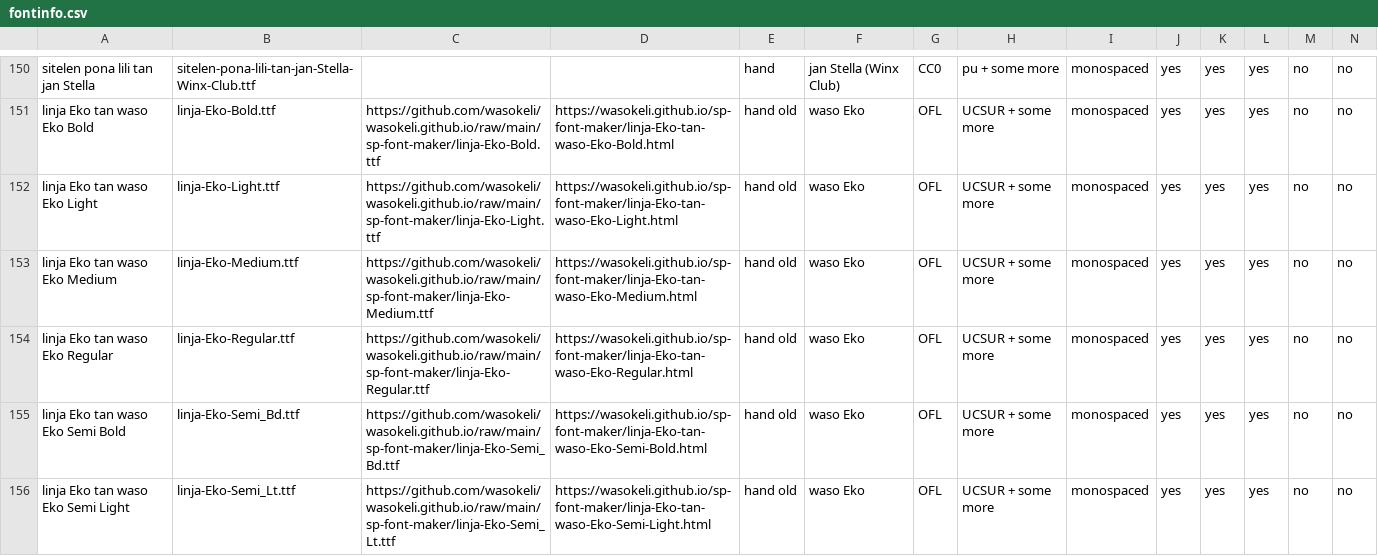
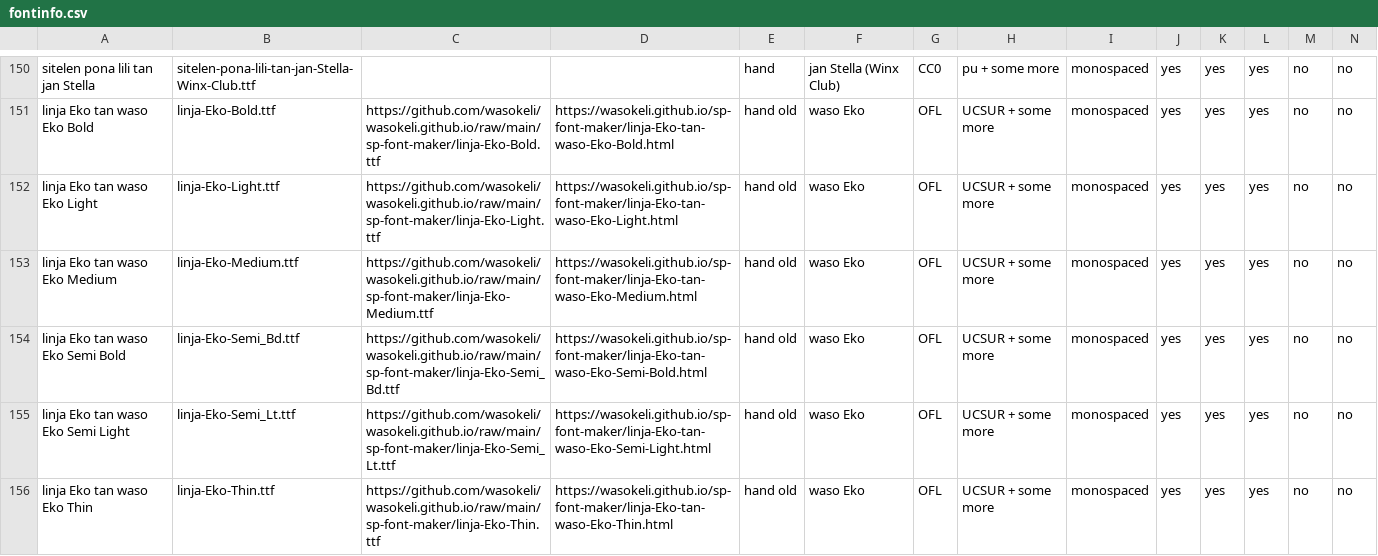
Before and after one commit to RetSamys/toki-pona-glyphs, a CSV file: sona/fontinfo.csv, drawn as a sheet; only a part is shown, gaps mark what is left out; the shorter side is filled out with more unchanged rows; rows hold the shown columns only; the diff names each change by its address in the sheet, - before the commit and + after, or states it on an @@ line.

Commit message:
Update fontinfo.csv

```diff
--- a/sona/fontinfo.csv
+++ b/sona/fontinfo.csv
-row 154: linja Eko tan waso Eko Regular | linja-Eko-Regular.ttf | https://github.com/wasokeli/wasokeli.github.io/raw/main/sp-font-maker/linja-Eko-Regular.ttf | https://wasokeli.github.io/sp-font-maker/linja-Eko-tan-waso-Eko-Regular.html | hand old | waso Eko | OFL | UCSUR + some more | monospaced | yes | yes | yes | no | no
```
